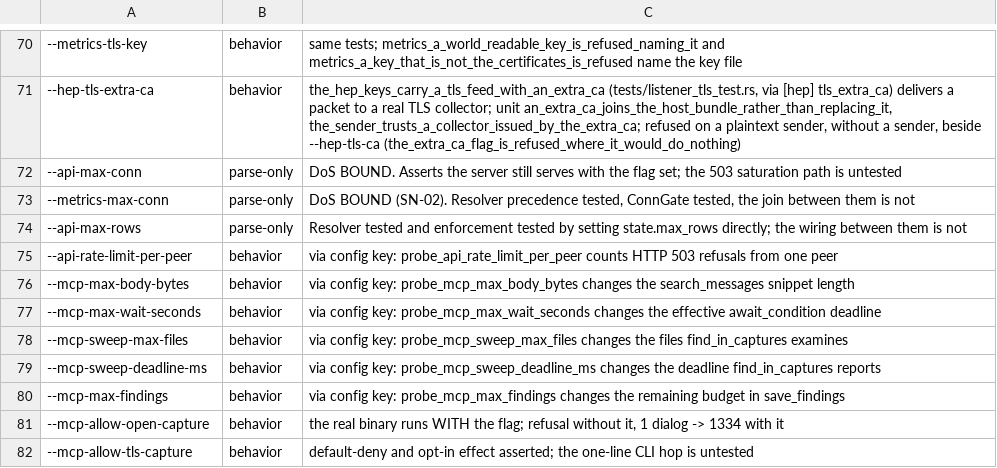
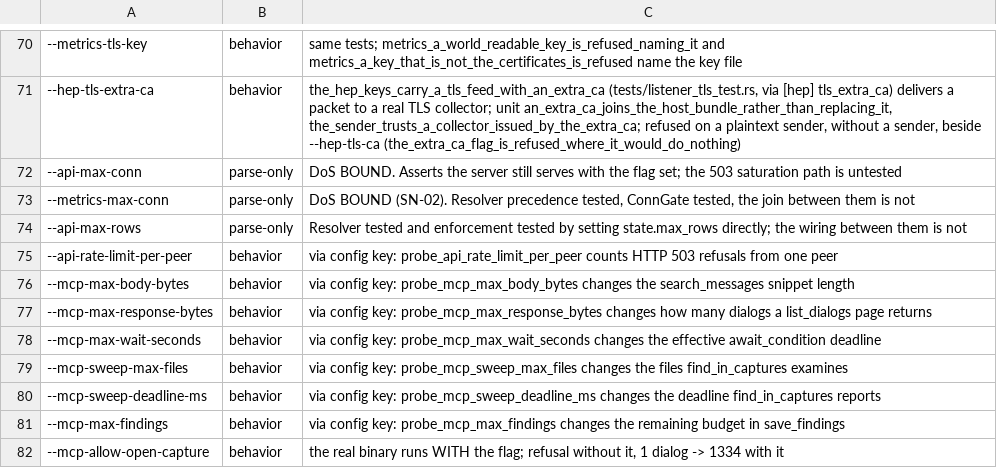
Before and after one commit to NormB/sipnab, a TSV file: scripts/coverage-audit.tsv, drawn as a sheet; only a part is shown, gaps mark what is left out; the shorter side is filled out with more unchanged rows.

Commit message:
Bound a whole MCP page in bytes and page get_dialog and reconcile_orphans like the rest
The paged tools (list_dialogs, find_problems, search_by_time,
search_messages, tail_dialogs, get_dialog, reconcile_orphans and the
rtp_stats sweep) take max_response_bytes, clamped to the new
--mcp-max-response-bytes / [limits] mcp_max_response_bytes (default
1048576). Past it a page drops whole rows from its end, keeps at least
one, and answers truncated: true, truncated_by: "bytes" and a
next_cursor to the rest. The cut runs inside the tool, before the
completeness stamp, and reserves the stamp's bytes and the provenance
note, so the budget bounds the same figure
sipnab_mcp_tool_response_bytes_total counts. A row-limit cut now says
truncated_by: "rows".

The default is under twice the largest response measured over
tests/pcap-samples (561,420 bytes, list_dialogs with limit 1000 on
sipp-branch-scenario.pcapng); the largest at the default limit was
52,809 bytes (get_dialog on DTMFsipinfo.pcap).

Breaking: get_dialog's cursor and next_cursor are the opaque
<RFC 3339>|<Call-ID>#<index> string search_messages uses, not an
integer. The response gains returned, first_index, truncated and
truncated_by, keeps complete and total_messages, and carries
schema_version 2. A malformed cursor or one from another dialog is
refused.

reconcile_orphans gains a cursor and a stable oldest-first order, and
its limit is clamped to --mcp-max-rows. docs/mcp-tools.md lists every
tool that takes limit without a cursor, with the reason.

```diff
--- a/scripts/coverage-audit.tsv
+++ b/scripts/coverage-audit.tsv
@@ -76,2 +76,3 @@
 --mcp-max-body-bytes	behavior	via config key: probe_mcp_max_body_bytes changes the search_messages snippet length
+--mcp-max-response-bytes	behavior	via config key: probe_mcp_max_response_bytes changes how many dialogs a list_dialogs page returns
 --mcp-max-wait-seconds	behavior	via config key: probe_mcp_max_wait_seconds changes the effective await_condition deadline
```
Also changed, not shown: 41 other files.
